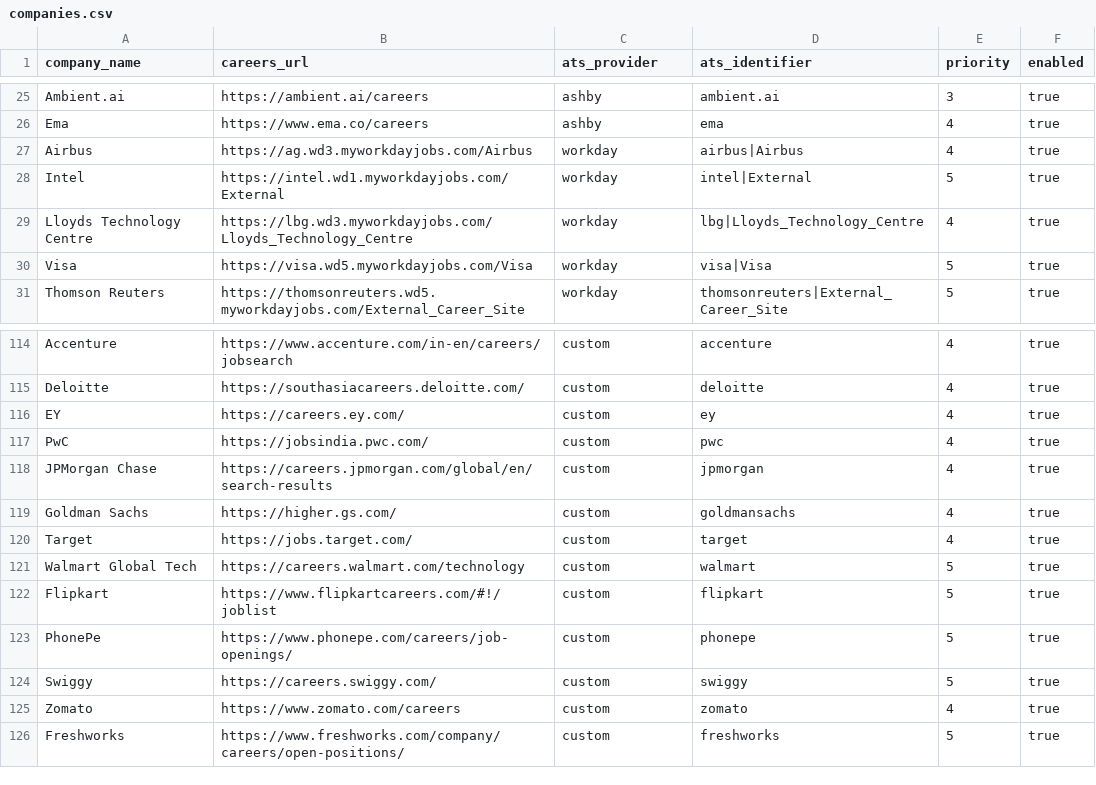
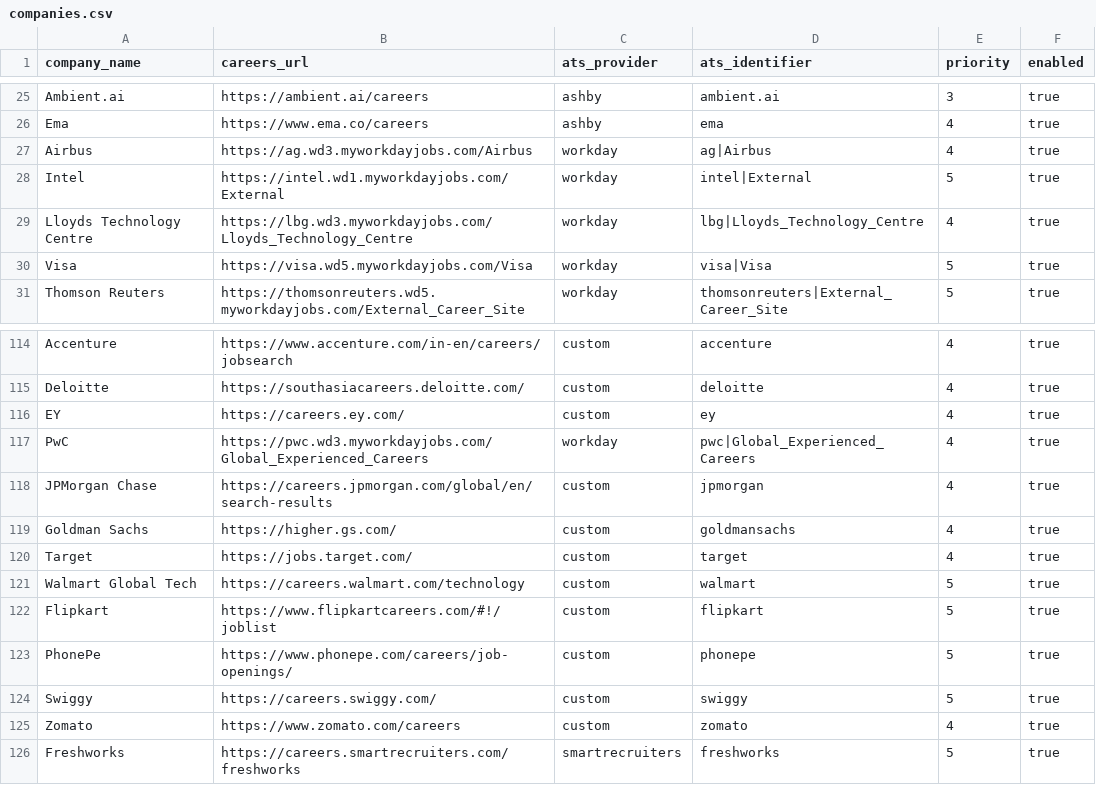
Before and after one commit to chandanvura/JobRadar, a CSV file: companies/companies.csv, drawn as a sheet; only a part is shown, gaps mark what is left out; the diff covers the shown part only.

```diff
--- a/companies/companies.csv
+++ b/companies/companies.csv
@@ -26,3 +26,3 @@ Ambient.ai,https://ambient.ai/careers,ashby,ambient.ai,3,true
 Ema,https://www.ema.co/careers,ashby,ema,4,true
-Airbus,https://ag.wd3.myworkdayjobs.com/Airbus,workday,airbus|Airbus,4,true
+Airbus,https://ag.wd3.myworkdayjobs.com/Airbus,workday,ag|Airbus,4,true
 Intel,https://intel.wd1.myworkdayjobs.com/External,workday,intel|External,5,true
@@ -116,3 +116,3 @@ Deloitte,https://southasiacareers.deloitte.com/,custom,deloitte,4,true
 EY,https://careers.ey.com/,custom,ey,4,true
-PwC,https://jobsindia.pwc.com/,custom,pwc,4,true
+PwC,https://pwc.wd3.myworkdayjobs.com/Global_Experienced_Careers,workday,pwc|Global_Experienced_Careers,4,true
 JPMorgan Chase,https://careers.jpmorgan.com/global/en/search-results,custom,jpmorgan,4,true
@@ -125,2 +125,2 @@ Swiggy,https://careers.swiggy.com/,custom,swiggy,5,true
 Zomato,https://www.zomato.com/careers,custom,zomato,4,true
-Freshworks,https://www.freshworks.com/company/careers/open-positions/,custom,freshworks,5,true
+Freshworks,https://careers.smartrecruiters.com/freshworks,smartrecruiters,freshworks,5,true
```
Also changed, not shown: 21 edited cells elsewhere in this file.
